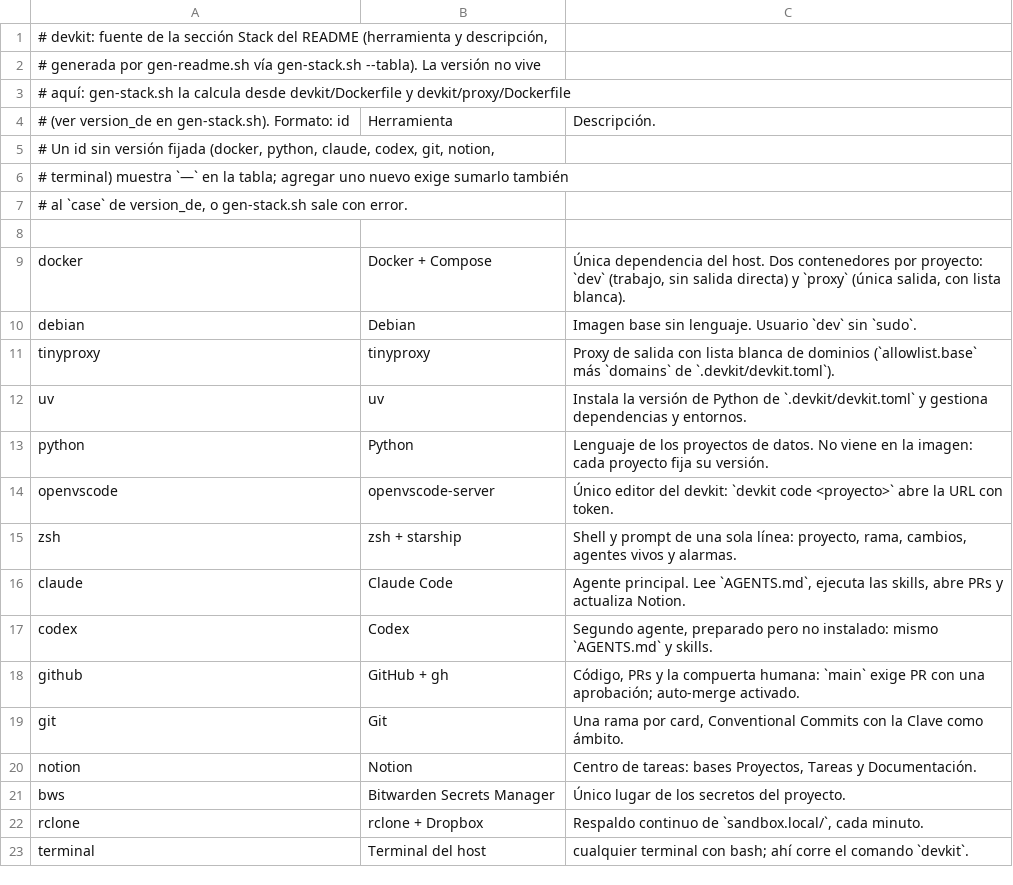
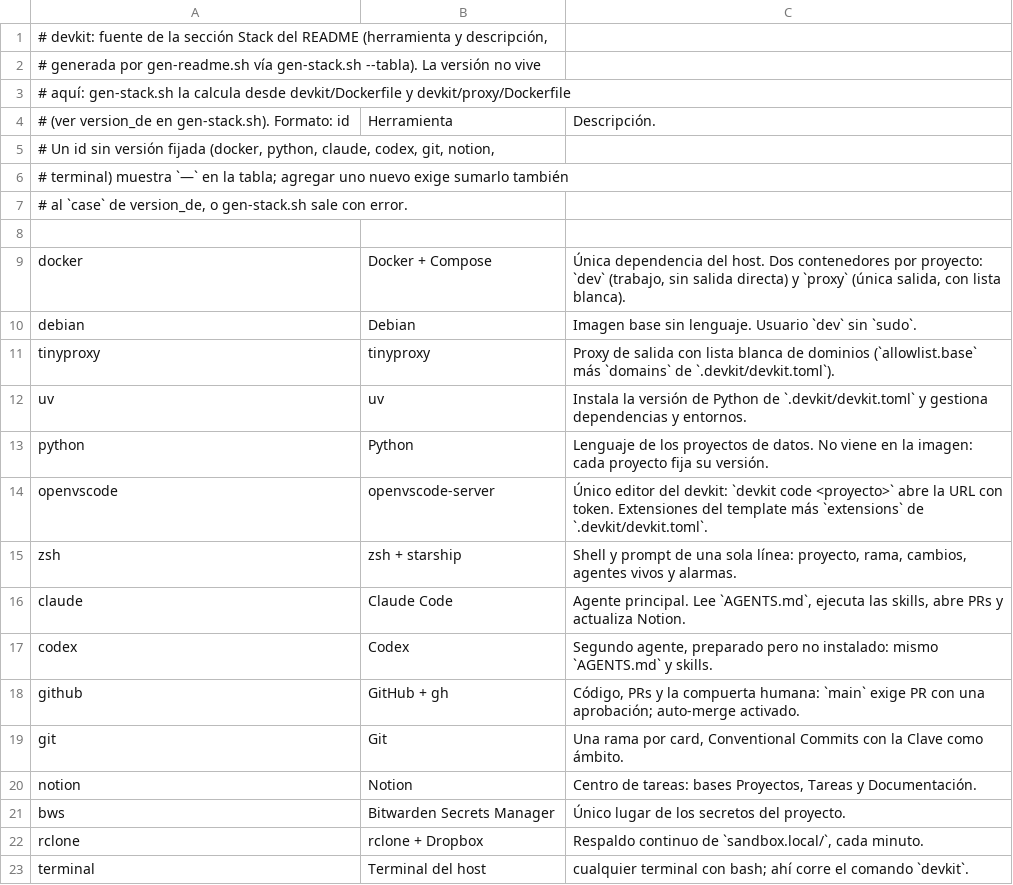
Before and after one commit to byroncz/dotfiles, a TSV file: devkit/scripts/stack.tsv, drawn as a sheet.

```diff
--- a/devkit/scripts/stack.tsv
+++ b/devkit/scripts/stack.tsv
@@ -13,3 +13,3 @@ uv | uv | Instala la versión de Python de `.devkit/devkit.toml` y gestiona depe
 python | Python | Lenguaje de los proyectos de datos. No viene en la imagen: cada proyecto fija su versión.
-openvscode | openvscode-server | Único editor del devkit: `devkit code <proyecto>` abre la URL con token.
+openvscode | openvscode-server | Único editor del devkit: `devkit code <proyecto>` abre la URL con token. Extensiones del template más `extensions` de `.devkit/devkit.toml`.
 zsh | zsh + starship | Shell y prompt de una sola línea: proyecto, rama, cambios, agentes vivos y alarmas.
```
Also changed, not shown: 5 other files.
